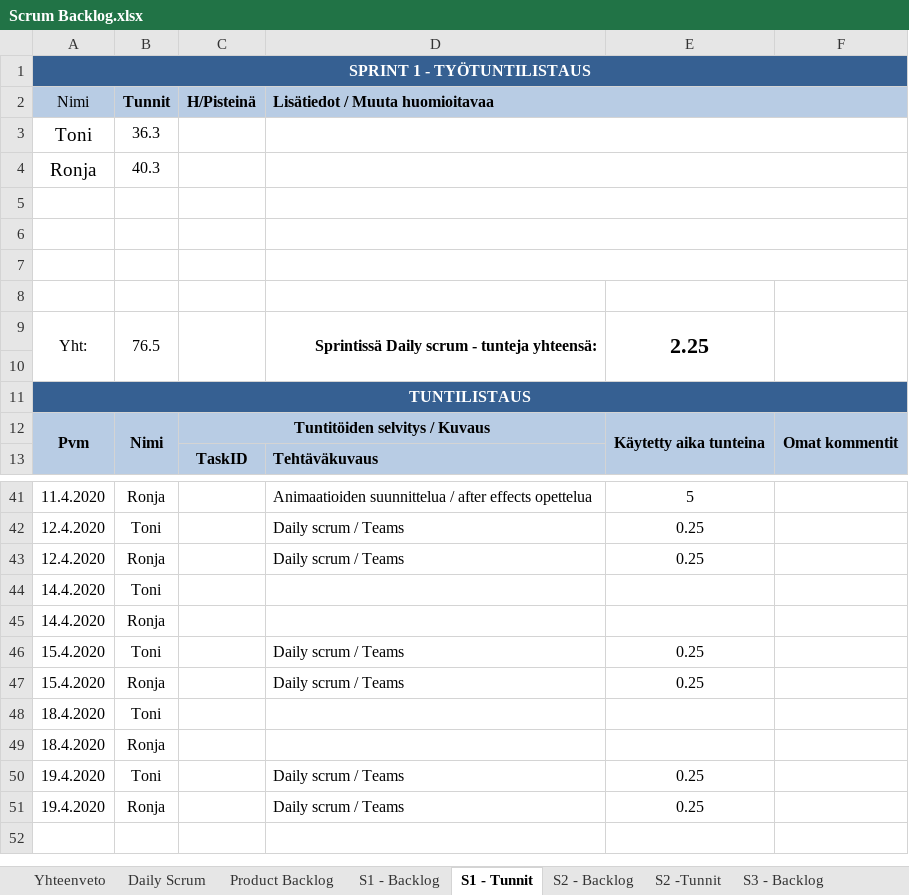
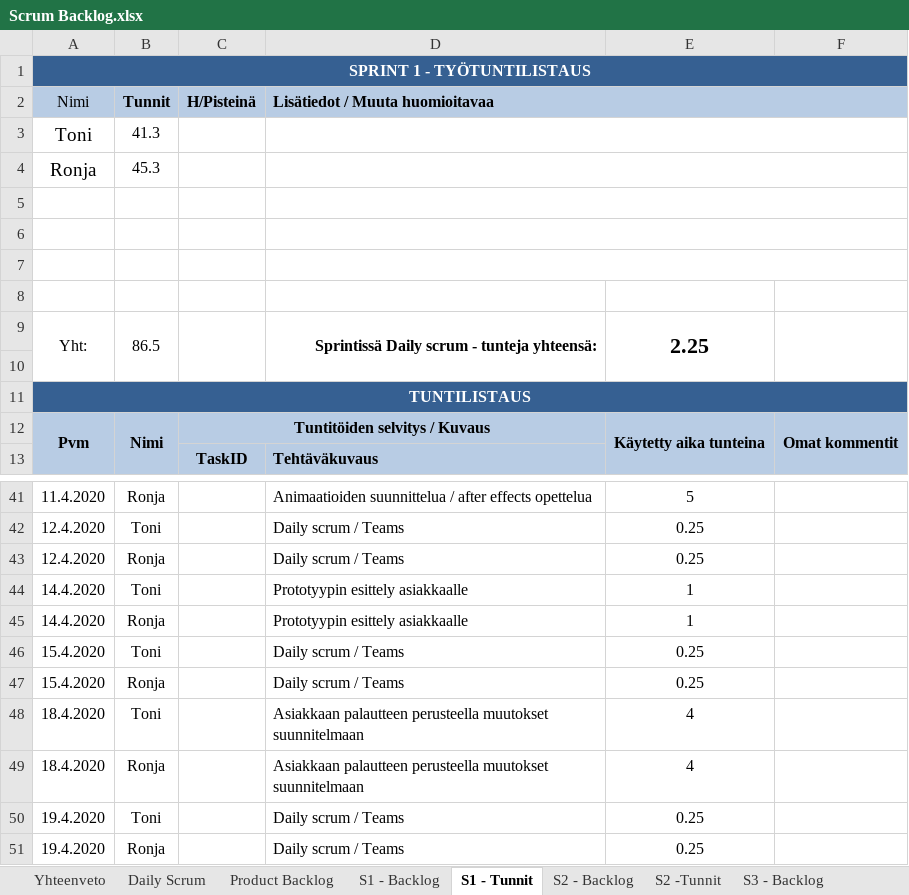
Before and after one commit to SmolBananya/muistutussovellus, an Excel workbook: Scrum Backlog.xlsx, sheet S1 - Tunnit, drawn as a sheet; only a part is shown, gaps mark what is left out; values as stored, in another font and other column widths than the file's, no borders; 1 other sheet too large or unreadable and not compared; the diff names each change by its address in the sheet, - before the commit and + after, or states it on an @@ line.

```diff
--- a/Scrum Backlog.xlsx (sheet S1 - Tunnit)
+++ b/Scrum Backlog.xlsx (sheet S1 - Tunnit)
-B3 (Tunnit): 36.3
+B3 (Tunnit): 41.3
-B4 (Tunnit): 40.3
+B4 (Tunnit): 45.3
-B9 (Tunnit): 76.5
+B9 (Tunnit): 86.5
-D44:D45 (Lisätiedot / Muuta huomioitavaa): (empty)
+D44:D45 (Lisätiedot / Muuta huomioitavaa): Prototyypin esittely asiakkaalle
-E44:E45: (empty)
+E44:E45: 1
-D48:D49 (Lisätiedot / Muuta huomioitavaa): (empty)
+D48:D49 (Lisätiedot / Muuta huomioitavaa): Asiakkaan palautteen perusteella muutokset suunnitelmaan
-E48:E49: (empty)
+E48:E49: 4
```
Also changed, not shown: sheet Yhteenveto, sheet Daily Scrum, charts or pictures.
